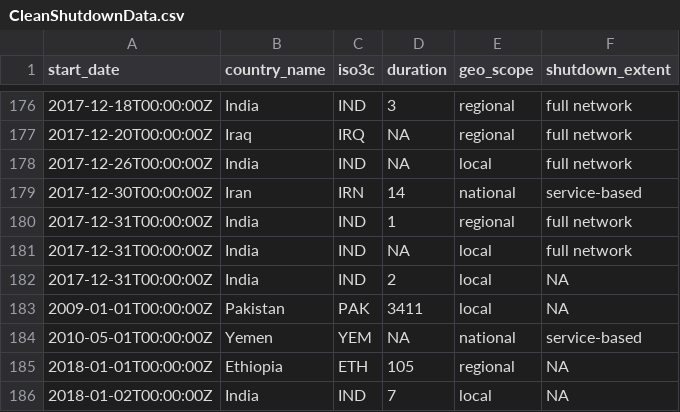
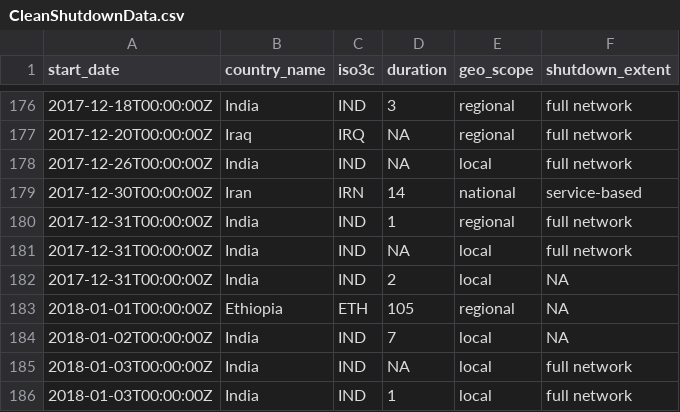
Before and after one commit to faizessa/Internet-Shutdowns, a CSV file: Data/Shutdowns/CleanShutdownData.csv, drawn as a sheet; only a part is shown, gaps mark what is left out; the shorter side is filled out with more unchanged rows; the diff names each change by its address in the sheet, - before the commit and + after, or states it on an @@ line.

Commit message:
cleaned up plots for second draft

```diff
--- a/Data/Shutdowns/CleanShutdownData.csv
+++ b/Data/Shutdowns/CleanShutdownData.csv
-row 183: 2009-01-01T00:00:00Z | Pakistan | PAK | 3411 | local | NA
-row 184: 2010-05-01T00:00:00Z | Yemen | YEM | NA | national | service-based
```
Also changed, not shown: 33 other files.
